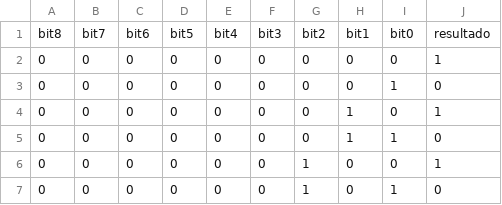
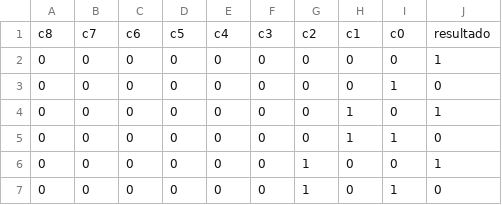
Before and after one commit to 07669751770/machine-learning, a CSV file: curso-alura.csv, drawn as a sheet; only a part is shown.

Commit message:
Add files via upload
Alteracao

```diff
--- a/curso-alura.csv
+++ b/curso-alura.csv
@@ -1,2 +1,2 @@
-bit8,bit7,bit6,bit5,bit4,bit3,bit2,bit1,bit0,resultado
+c8,c7,c6,c5,c4,c3,c2,c1,c0,resultado
 0,0,0,0,0,0,0,0,0,1
```
